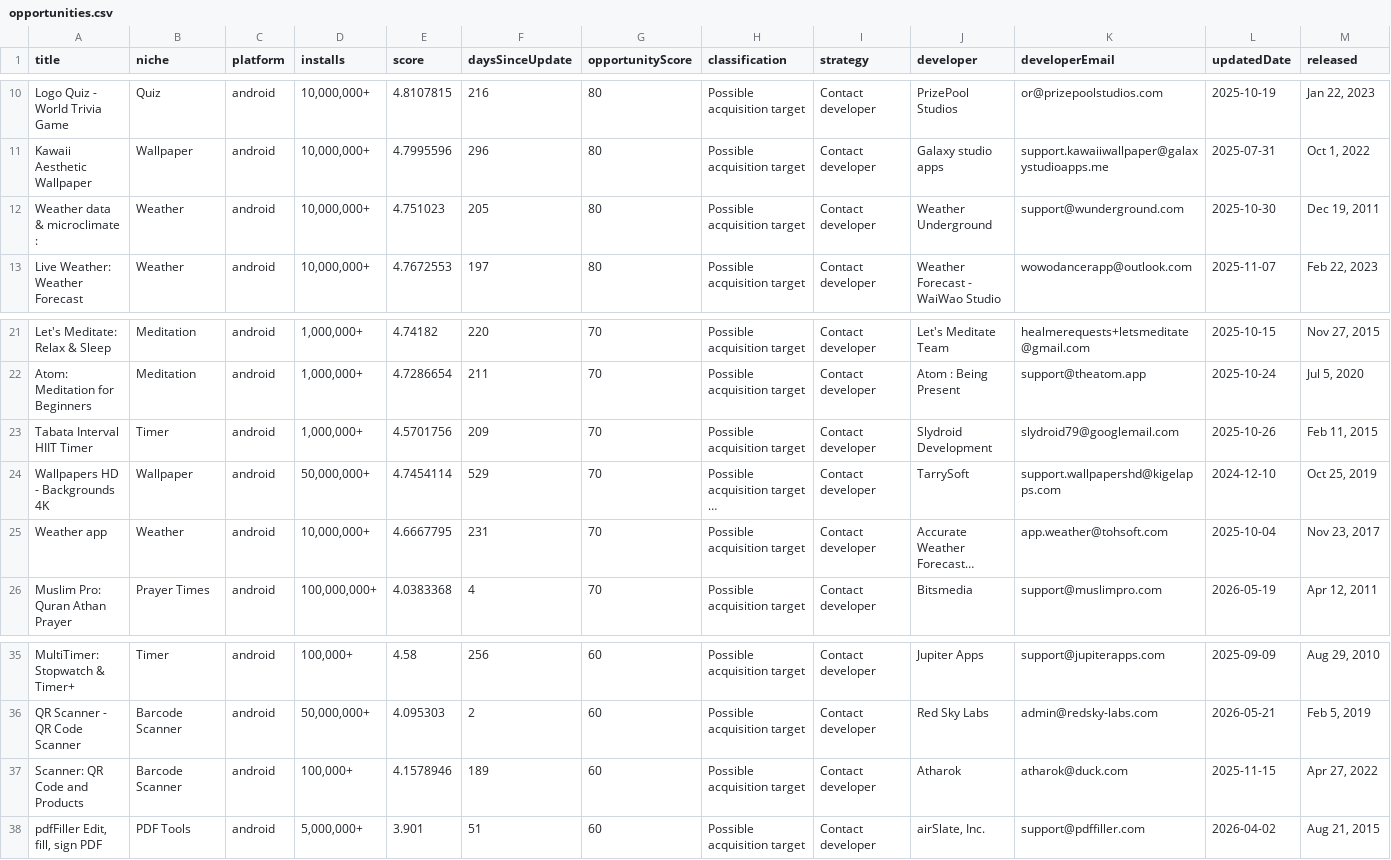
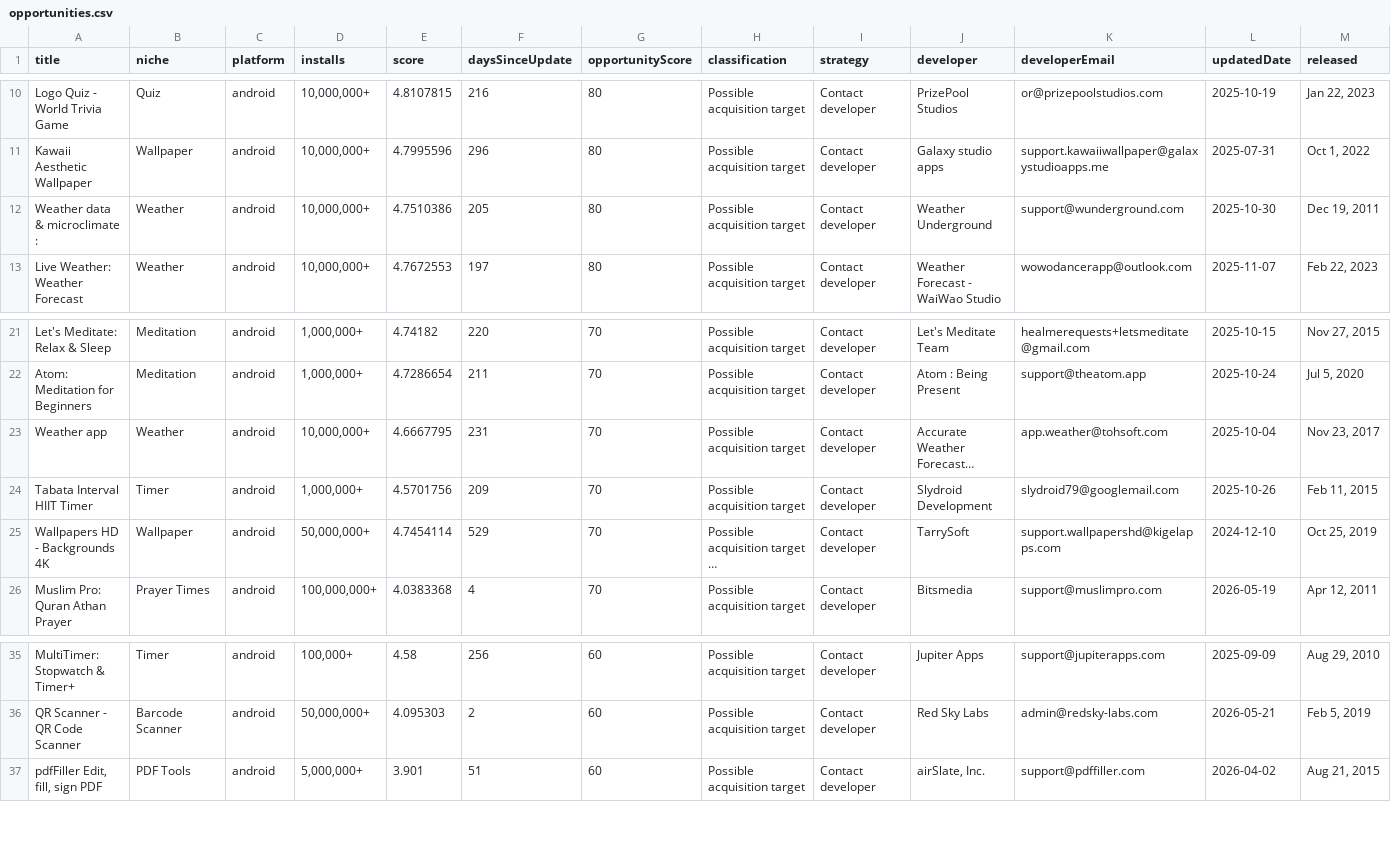
Before and after one commit to skander1111/appscout-opportunities, a CSV file: data/reports/opportunities.csv, drawn as a sheet; only a part is shown, gaps mark what is left out; long unchanged cells end in …; removed rows and columns are numbered as before the commit, all else as after; rows hold the shown columns only; the diff names each change by its address in the sheet, - before the commit and + after, or states it on an @@ line.

Commit message:
chore: weekly report 2026-05-23

```diff
--- a/data/reports/opportunities.csv
+++ b/data/reports/opportunities.csv
-E12 (score): 4.751023
+E12 (score): 4.7510386
@@ row 25 moved to row 23: Weather app @@
-row 37: Scanner: QR Code and Products | Barcode Scanner | android | 100,000+ | 4.1578946 | 189 | 60 | Possible acquisition target | Contact developer | Atharok | atharok@duck.com | 2025-11-15 | Apr 27, 2022
```
Also changed, not shown: 7 other files.
